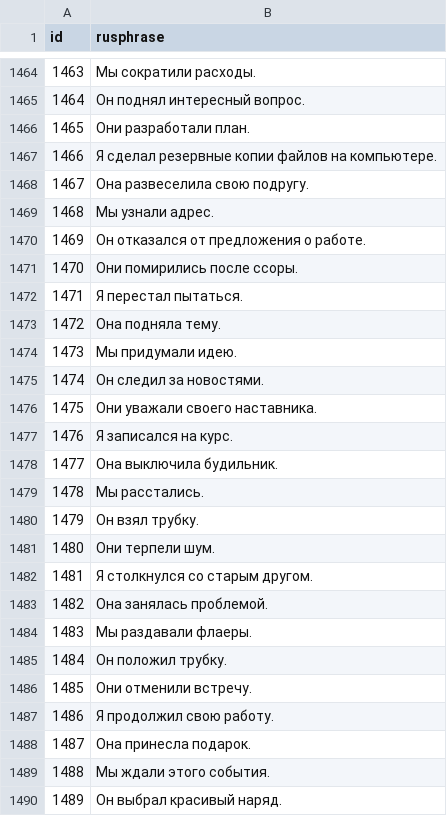
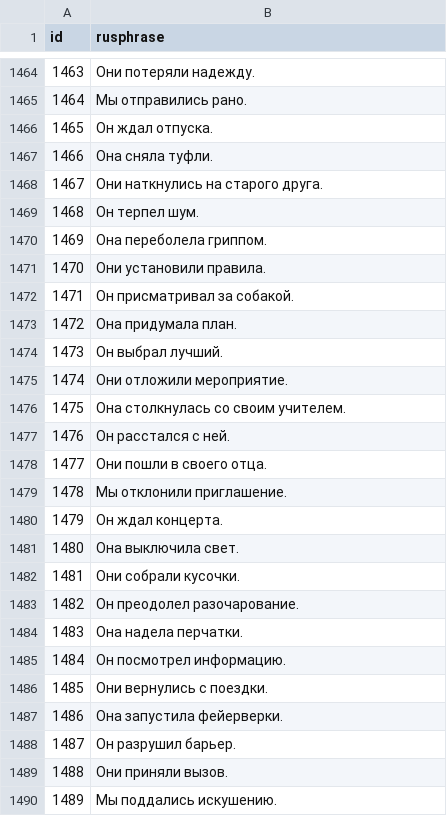
Before and after one commit to stasnocap/polyglot, a CSV file: src/EngQuest.Web/Extensions/objectives.csv, drawn as a sheet; only a part is shown, gaps mark what is left out; the diff covers the shown part only.

```diff
--- a/src/EngQuest.Web/Extensions/objectives.csv
+++ b/src/EngQuest.Web/Extensions/objectives.csv
@@ -1464,27 +1464,27 @@ id;rusphrase
-1463;Мы сократили расходы.
-1464;Он поднял интересный вопрос.
-1465;Они разработали план.
-1466;Я сделал резервные копии файлов на компьютере.
-1467;Она развеселила свою подругу.
-1468;Мы узнали адрес.
-1469;Он отказался от предложения о работе.
-1470;Они помирились после ссоры.
-1471;Я перестал пытаться.
-1472;Она подняла тему.
-1473;Мы придумали идею.
-1474;Он следил за новостями.
-1475;Они уважали своего наставника.
-1476;Я записался на курс.
-1477;Она выключила будильник.
-1478;Мы расстались.
-1479;Он взял трубку.
-1480;Они терпели шум.
-1481;Я столкнулся со старым другом.
-1482;Она занялась проблемой.
-1483;Мы раздавали флаеры.
-1484;Он положил трубку.
-1485;Они отменили встречу.
-1486;Я продолжил свою работу.
-1487;Она принесла подарок.
-1488;Мы ждали этого события.
-1489;Он выбрал красивый наряд.
+1463;Они потеряли надежду.
+1464;Мы отправились рано.
+1465;Он ждал отпуска.
+1466;Она сняла туфли.
+1467;Они наткнулись на старого друга.
+1468;Он терпел шум.
+1469;Она переболела гриппом.
+1470;Они установили правила.
+1471;Он присматривал за собакой.
+1472;Она придумала план.
+1473;Он выбрал лучший.
+1474;Они отложили мероприятие.
+1475;Она столкнулась со своим учителем.
+1476;Он расстался с ней.
+1477;Они пошли в своего отца.
+1478;Мы отклонили приглашение.
+1479;Он ждал концерта.
+1480;Она выключила свет.
+1481;Они собрали кусочки.
+1482;Он преодолел разочарование.
+1483;Она надела перчатки.
+1484;Он посмотрел информацию.
+1485;Они вернулись с поездки.
+1486;Она запустила фейерверки.
+1487;Он разрушил барьер.
+1488;Они приняли вызов.
+1489;Мы поддались искушению.
```
Also changed, not shown: 73 edited cells elsewhere in this file, src/EngQuest.Web/Extensions/words.csv.
